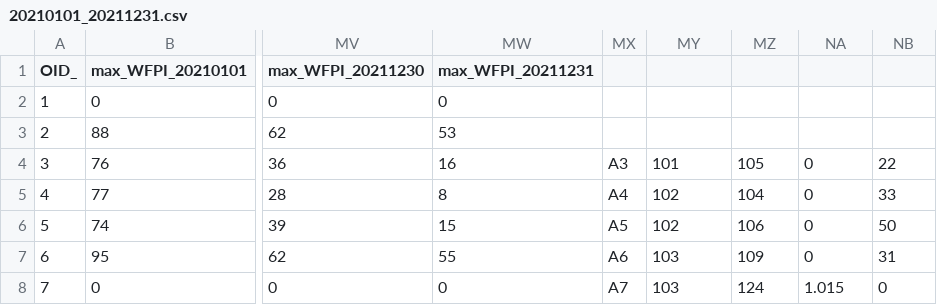
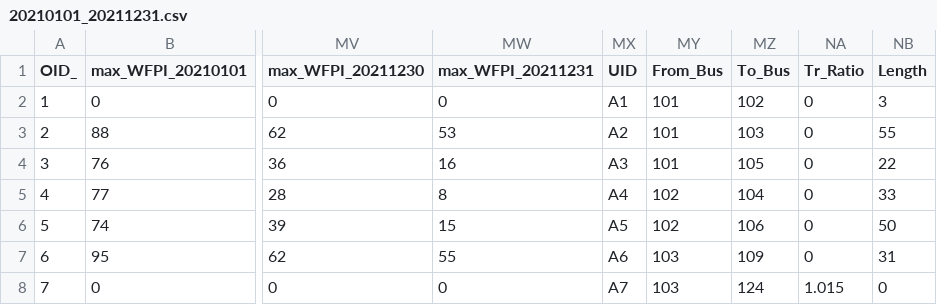
Before and after one commit to LucasMFranke/Lucas-Franke---URS-2021-2023, a CSV file: Risk_DataTables/20210101_20211231.csv, drawn as a sheet; only a part is shown, gaps mark what is left out; the diff names each change by its address in the sheet, - before the commit and + after, or states it on an @@ line.

Commit message:
Add files via upload
Found where some missing meta-data went and rectified that issue.

```diff
--- a/Risk_DataTables/20210101_20211231.csv
+++ b/Risk_DataTables/20210101_20211231.csv
-MX1: (empty)
+MX1: UID
-MY1: (empty)
+MY1: From_Bus
-MZ1: (empty)
+MZ1: To_Bus
-NA1: (empty)
+NA1: Tr_Ratio
-NB1: (empty)
+NB1: Length
-MX2 (UID): (empty)
+MX2 (UID): A1
-MY2:MY3 (From_Bus): (empty)
+MY2:MY3 (From_Bus): 101
-MZ2 (To_Bus): (empty)
+MZ2 (To_Bus): 102
-NA2:NA3 (Tr_Ratio): (empty)
+NA2:NA3 (Tr_Ratio): 0
-NB2 (Length): (empty)
+NB2 (Length): 3
-MX3 (UID): (empty)
+MX3 (UID): A2
-MZ3 (To_Bus): (empty)
+MZ3 (To_Bus): 103
-NB3 (Length): (empty)
+NB3 (Length): 55
```
